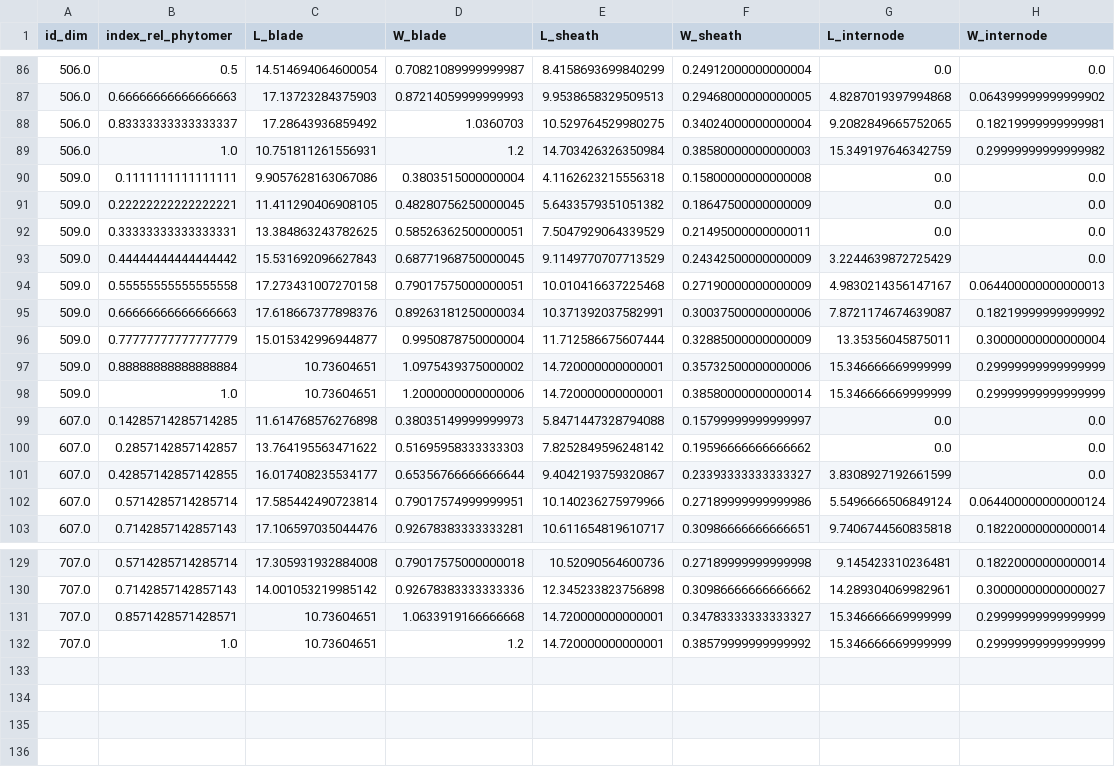
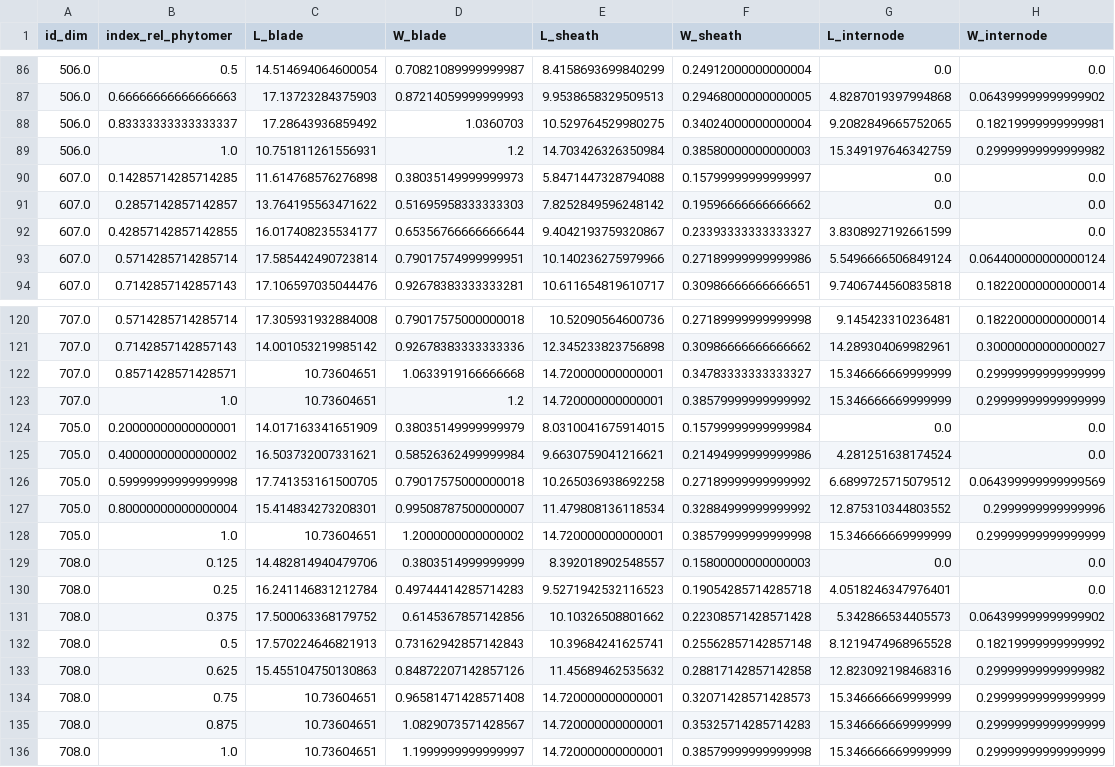
Before and after one commit to openalea-incubator/adel, a CSV file: doc/user/data/dimT.csv, drawn as a sheet; only a part is shown, gaps mark what is left out.

```diff
--- a/doc/user/data/dimT.csv
+++ b/doc/user/data/dimT.csv
@@ -89,11 +89,2 @@ id_dim,index_rel_phytomer,L_blade,W_blade,L_sheath,W_sheath,L_internode,W_intern
 506.0,1.0,10.751811261556931,1.2,14.703426326350984,0.38580000000000003,15.349197646342759,0.29999999999999982
-509.0,0.1111111111111111,9.9057628163067086,0.3803515000000004,4.1162623215556318,0.15800000000000008,0.0,0.0
-509.0,0.22222222222222221,11.411290406908105,0.48280756250000045,5.6433579351051382,0.18647500000000009,0.0,0.0
-509.0,0.33333333333333331,13.384863243782625,0.58526362500000051,7.5047929064339529,0.21495000000000011,0.0,0.0
-509.0,0.44444444444444442,15.531692096627843,0.68771968750000045,9.1149770707713529,0.24342500000000009,3.2244639872725429,0.0
-509.0,0.55555555555555558,17.273431007270158,0.79017575000000051,10.010416637225468,0.27190000000000009,4.9830214356147167,0.064400000000000013
-509.0,0.66666666666666663,17.618667377898376,0.89263181250000034,10.371392037582991,0.30037500000000006,7.8721174674639087,0.18219999999999992
-509.0,0.77777777777777779,15.015342996944877,0.9950878750000004,11.712586675607444,0.32885000000000009,13.35356045875011,0.30000000000000004
-509.0,0.88888888888888884,10.73604651,1.0975439375000002,14.720000000000001,0.35732500000000006,15.346666669999999,0.29999999999999999
-509.0,1.0,10.73604651,1.2000000000000006,14.720000000000001,0.38580000000000014,15.346666669999999,0.29999999999999999
 607.0,0.14285714285714285,11.614768576276898,0.38035149999999973,5.8471447328794088,0.15799999999999997,0.0,0.0
@@ -132 +123,14 @@ id_dim,index_rel_phytomer,L_blade,W_blade,L_sheath,W_sheath,L_internode,W_intern
 707.0,1.0,10.73604651,1.2,14.720000000000001,0.38579999999999992,15.346666669999999,0.29999999999999999
+705.0,0.20000000000000001,14.017163341651909,0.38035149999999979,8.0310041675914015,0.15799999999999984,0.0,0.0
+705.0,0.40000000000000002,16.503732007331621,0.58526362499999984,9.6630759041216621,0.21494999999999986,4.281251638174524,0.0
+705.0,0.59999999999999998,17.741353161500705,0.79017575000000018,10.265036938692258,0.27189999999999992,6.6899725715079512,0.064399999999999569
+705.0,0.80000000000000004,15.414834273208301,0.99508787500000007,11.479808136118534,0.32884999999999992,12.875310344803552,0.2999999999999996
+705.0,1.0,10.73604651,1.2000000000000002,14.720000000000001,0.38579999999999998,15.346666669999999,0.29999999999999999
+708.0,0.125,14.482814940479706,0.3803514999999999,8.392018902548557,0.15800000000000003,0.0,0.0
+708.0,0.25,16.241146831212784,0.49744414285714283,9.5271942532116523,0.19054285714285718,4.0518246347976401,0.0
+708.0,0.375,17.500063368179752,0.6145367857142856,10.10326508801662,0.22308571428571428,5.342866534405573,0.064399999999999902
+708.0,0.5,17.570224646821913,0.73162942857142843,10.39684241625741,0.25562857142857148,8.1219474968965528,0.18219999999999992
+708.0,0.625,15.455104750130863,0.84872207142857126,11.45689462535632,0.28817142857142858,12.823092198468316,0.29999999999999982
+708.0,0.75,10.73604651,0.96581471428571408,14.720000000000001,0.32071428571428573,15.346666669999999,0.29999999999999999
+708.0,0.875,10.73604651,1.0829073571428567,14.720000000000001,0.35325714285714283,15.346666669999999,0.29999999999999999
+708.0,1.0,10.73604651,1.1999999999999997,14.720000000000001,0.38579999999999998,15.346666669999999,0.29999999999999999
```
Also changed, not shown: doc/user/data/dimT_abs.csv, doc/user/data/dynT.csv, 6 other files.
